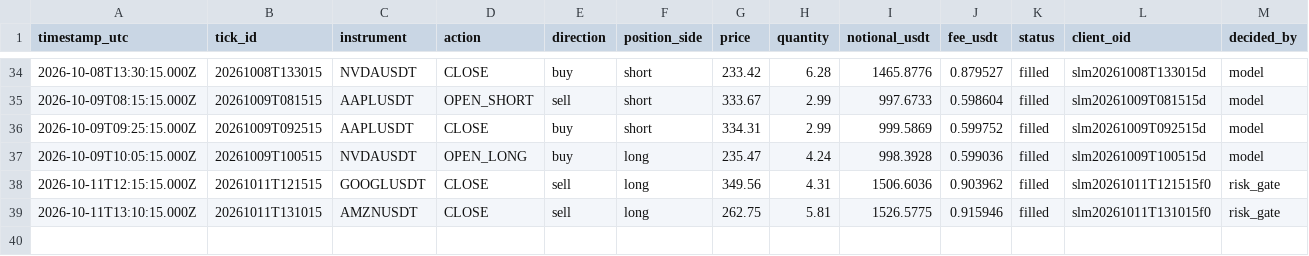
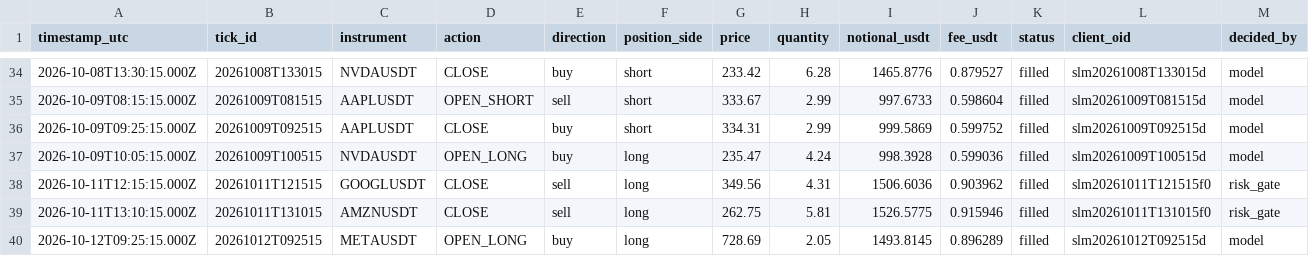
Before and after one commit to JohnboscoE/slimon, a CSV file: reports/paper_trades.csv, drawn as a sheet; only a part is shown, gaps mark what is left out; rows hold the shown columns only; the diff names each change by its address in the sheet, - before the commit and + after, or states it on an @@ line.

```diff
--- a/reports/paper_trades.csv
+++ b/reports/paper_trades.csv
+row 40: 2026-10-12T09:25:15.000Z | 20261012T092515 | METAUSDT | OPEN_LONG | buy | long | 728.69 | 2.05 | 1493.8145 | 0.896289 | filled | slm20261012T092515d | model
```
Also changed, not shown: 4 other files.
